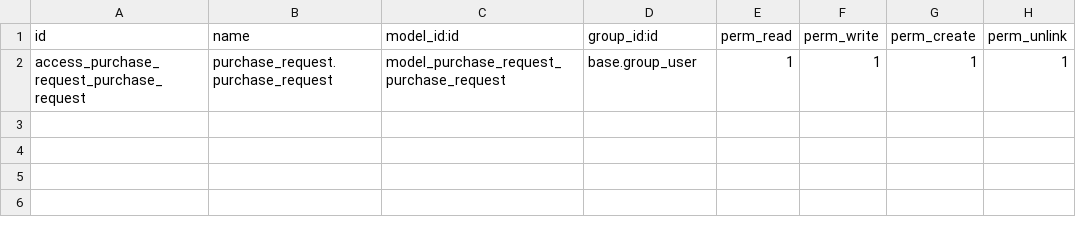
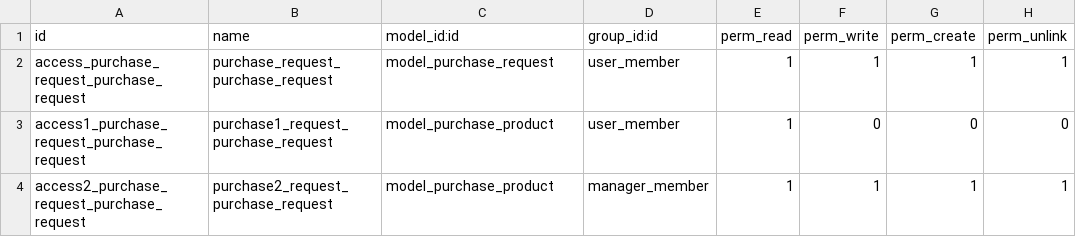
Before and after one commit to ahmed-abdelbaky/purchase_request, a CSV file: security/ir.model.access.csv, drawn as a sheet; the diff names each change by its address in the sheet, - before the commit and + after, or states it on an @@ line.

Commit message:
[ADD] add role for all user

```diff
--- a/security/ir.model.access.csv
+++ b/security/ir.model.access.csv
-B2 (name): purchase_request.purchase_request
+B2 (name): purchase_request_purchase_request
-C2 (model_id:id): model_purchase_request_purchase_request
+C2 (model_id:id): model_purchase_request
-D2 (group_id:id): base.group_user
+D2 (group_id:id): user_member
+row 3: access1_purchase_request_purchase_request | purchase1_request_purchase_request | model_purchase_product | user_member | 1 | 0 | 0 | 0
+row 4: access2_purchase_request_purchase_request | purchase2_request_purchase_request | model_purchase_product | manager_member | 1 | 1 | 1 | 1
```
